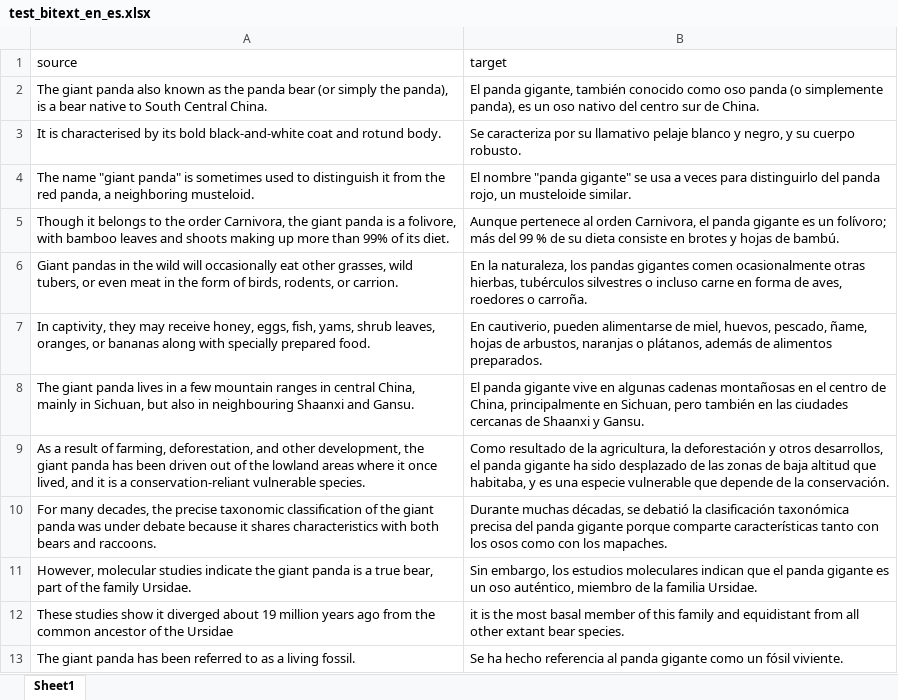
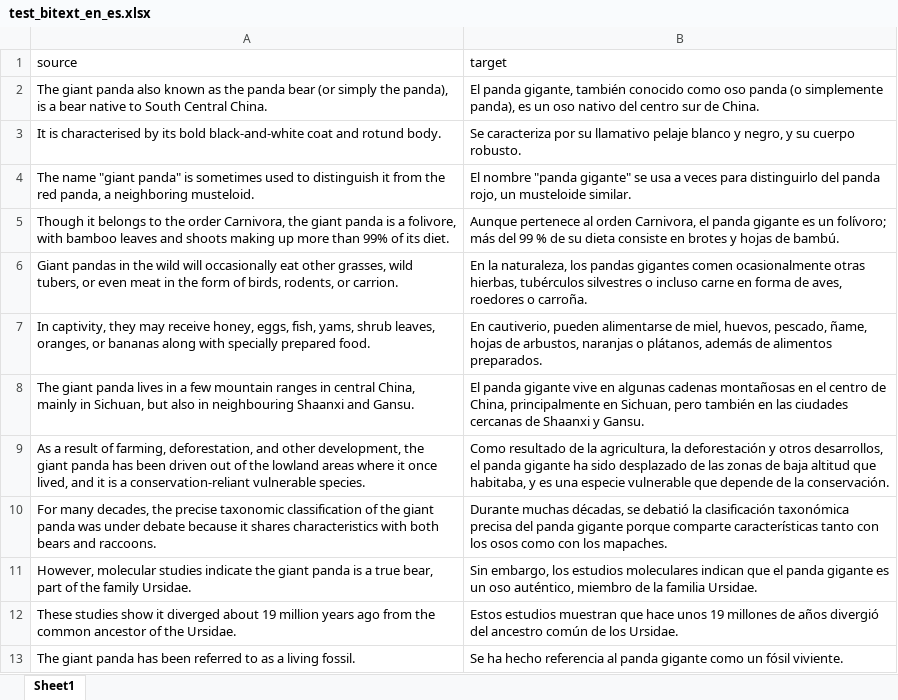
Before and after one commit to luismond/tm2tb, an Excel workbook: data/test_bitext_en_es.xlsx, sheet Sheet1, drawn as a sheet; values as stored, in another font and other column widths than the file's, no borders; the diff names each change by its address in the sheet, - before the commit and + after, or states it on an @@ line.

Commit message:
update xlsx

```diff
--- a/data/test_bitext_en_es.xlsx (sheet Sheet1)
+++ b/data/test_bitext_en_es.xlsx (sheet Sheet1)
-A12 (source): …of the Ursidae
+A12 (source): …of the Ursidae.
-B12 (target): it is the most basal member of this family and equidistant from all other extant bear species.
+B12 (target): Estos estudios muestran que hace unos 19 millones de años divergió del ancestro común de los Ursidae.
```
